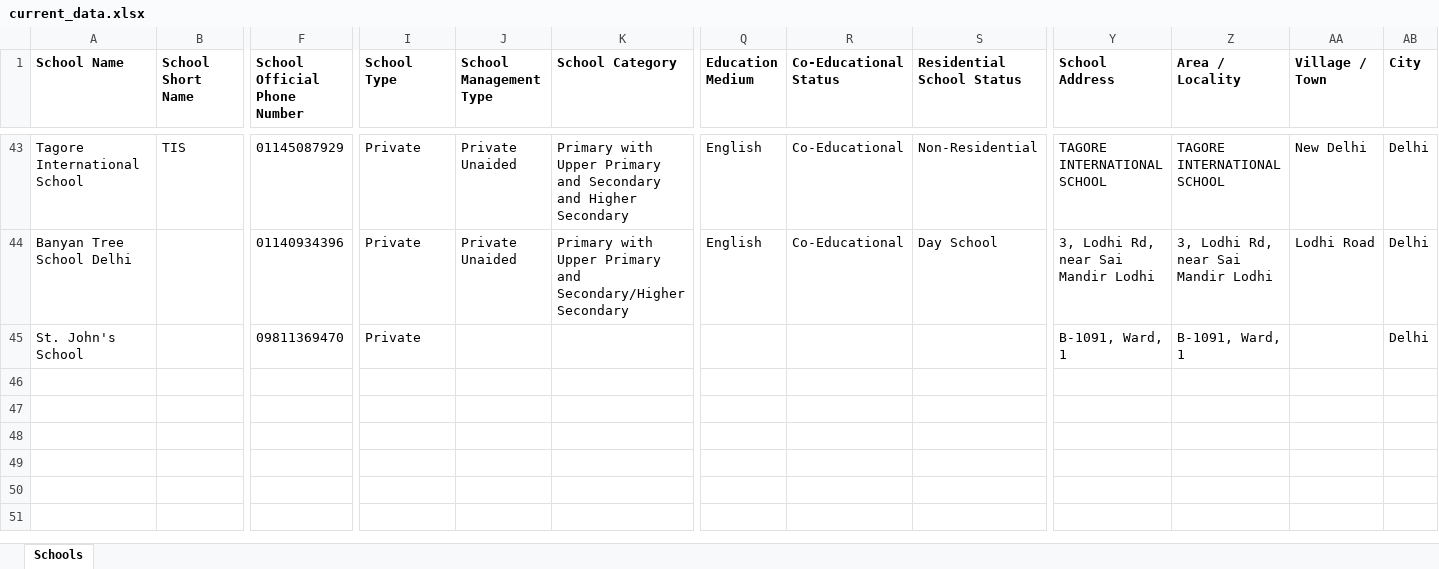
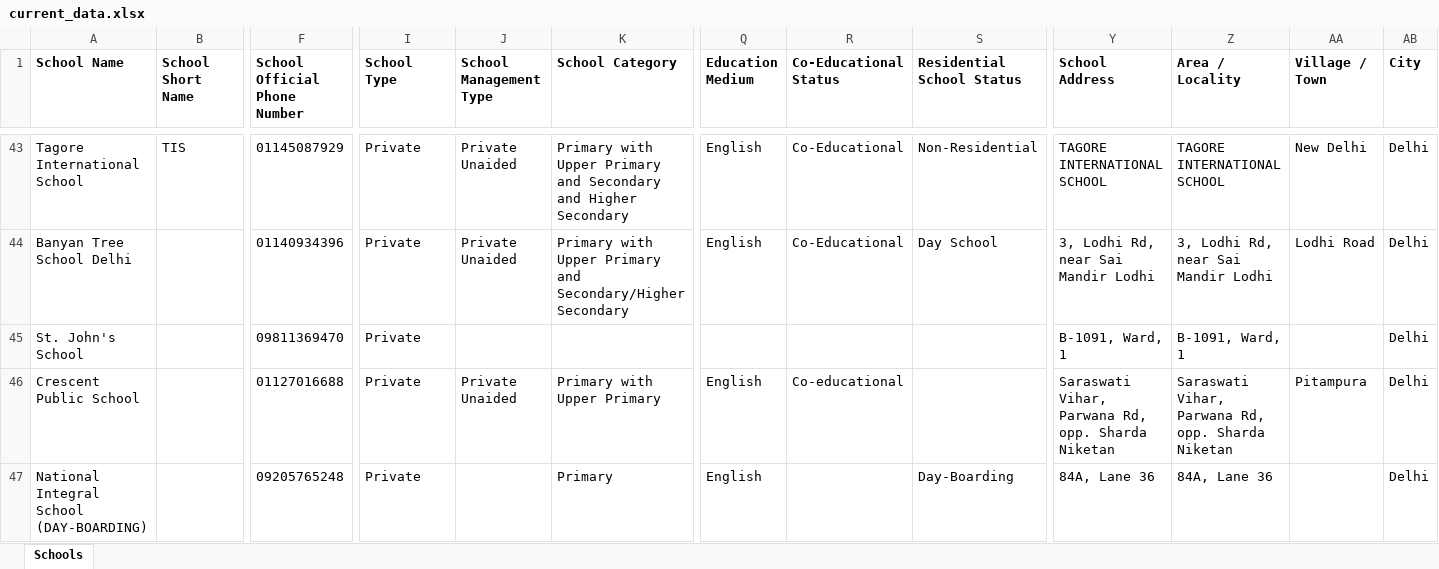
Before and after one commit to anandsagar6/School_Data_Scraper, an Excel workbook: Excel_Data/current_data.xlsx, sheet Schools, drawn as a sheet; only a part is shown, gaps mark what is left out; values as stored, in another font and other column widths than the file's, no borders; rows hold the shown columns only; the diff names each change by its address in the sheet, - before the commit and + after, or states it on an @@ line.

Commit message:
school data: school saved in Delhi (rank 1/10)

```diff
--- a/Excel_Data/current_data.xlsx (sheet Schools)
+++ b/Excel_Data/current_data.xlsx (sheet Schools)
+row 46: Crescent Public School |  | 01127016688 | Private | Private Unaided | Primary with Upper Primary | English | Co-educational |  | Saraswati Vihar, Parwana Rd, opp. Sharda Niketan | Saraswati Vihar, Parwana Rd, opp. Sharda Niketan | Pitampura | Delhi
+row 47: National Integral School (DAY-BOARDING) |  | 09205765248 | Private |  | Primary | English |  | Day-Boarding | 84A, Lane 36 | 84A, Lane 36 |  | Delhi
```
Also changed, not shown: Excel_Data/master_data.xlsx, Temp_Data/Delhi_NCR_Delhi_temporary_schools.xlsx, 1 other file.
